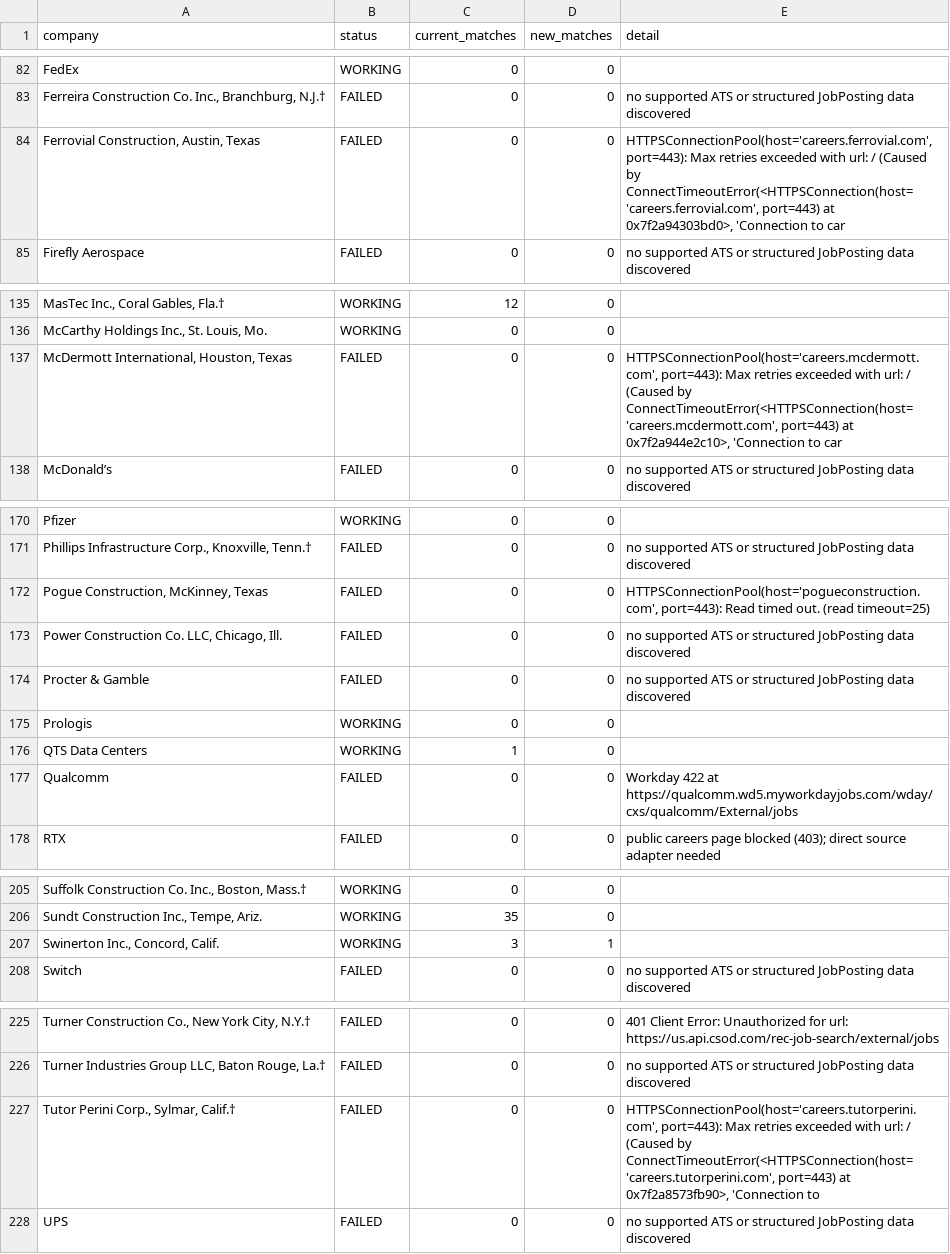
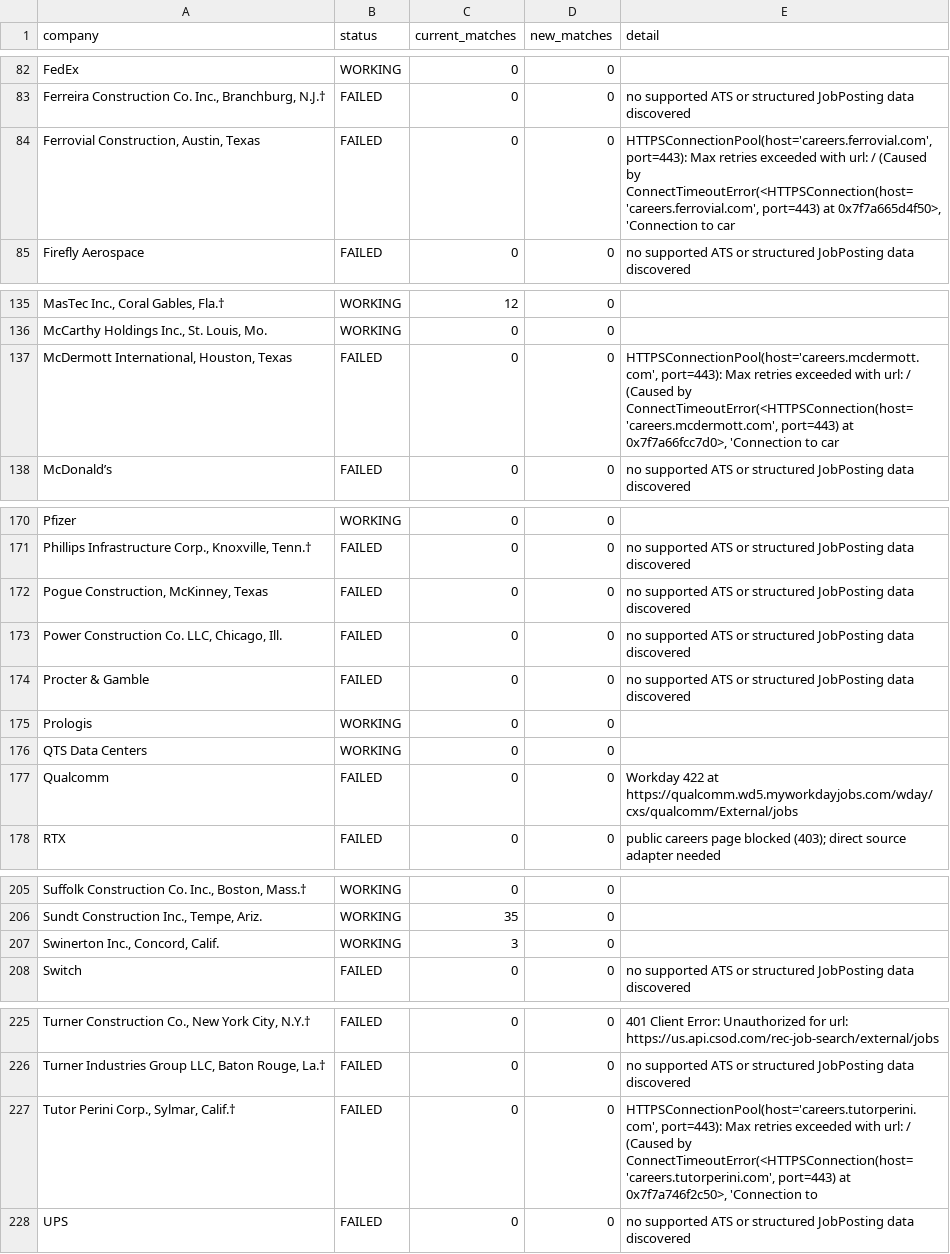
Before and after one commit to harsha271199/jp, a CSV file: source_health.csv, drawn as a sheet; only a part is shown, gaps mark what is left out; the diff names each change by its address in the sheet, - before the commit and + after, or states it on an @@ line.

```diff
--- a/source_health.csv
+++ b/source_health.csv
-E84 (detail): …port=443) at 0x7f2a94303bd0>, 'Connection to…
+E84 (detail): …port=443) at 0x7f7a665d4f50>, 'Connection to…
-E137 (detail): …port=443) at 0x7f2a944e2c10>, 'Connection to…
+E137 (detail): …port=443) at 0x7f7a66fcc7d0>, 'Connection to…
-E172 (detail): HTTPSConnectionPool(host='pogueconstruction.com', port=443): Read timed out. (read timeout=25)
+E172 (detail): no supported ATS or structured JobPosting data discovered
-C176 (current_matches): 1
+C176 (current_matches): 0
-D207 (new_matches): 1
+D207 (new_matches): 0
-E227 (detail): …port=443) at 0x7f2a8573fb90>, 'Connection to
+E227 (detail): …port=443) at 0x7f7a746f2c50>, 'Connection to
```
Also changed, not shown: current_jobs.csv.
